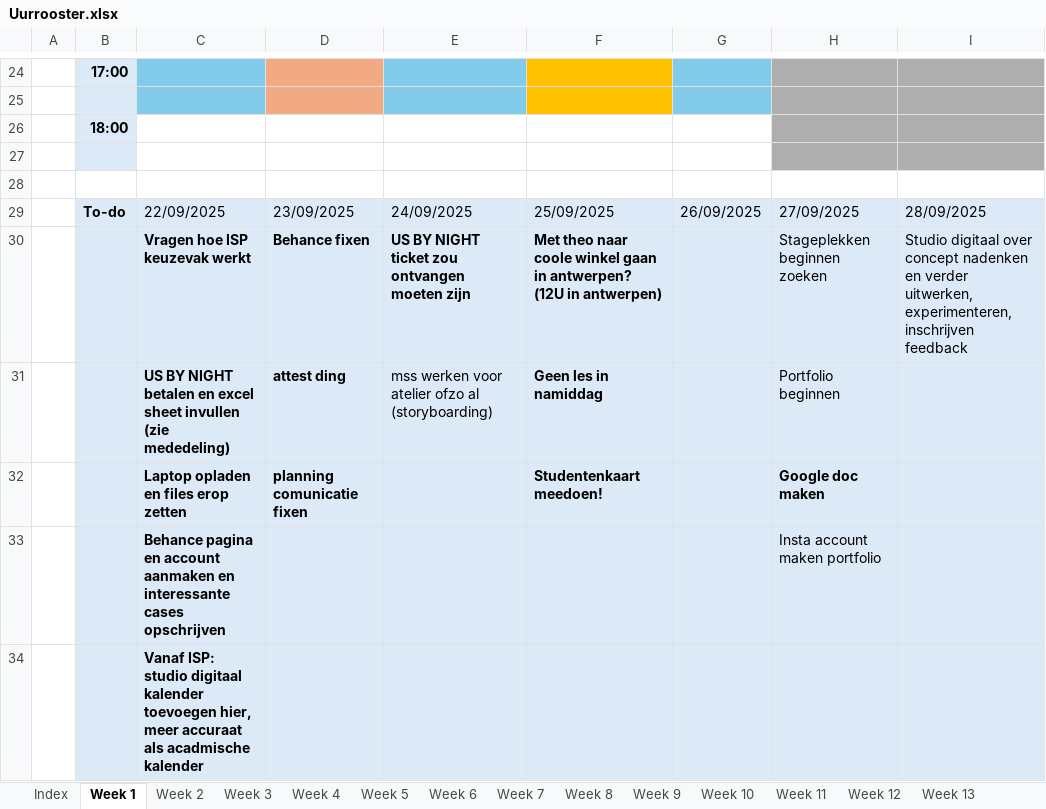
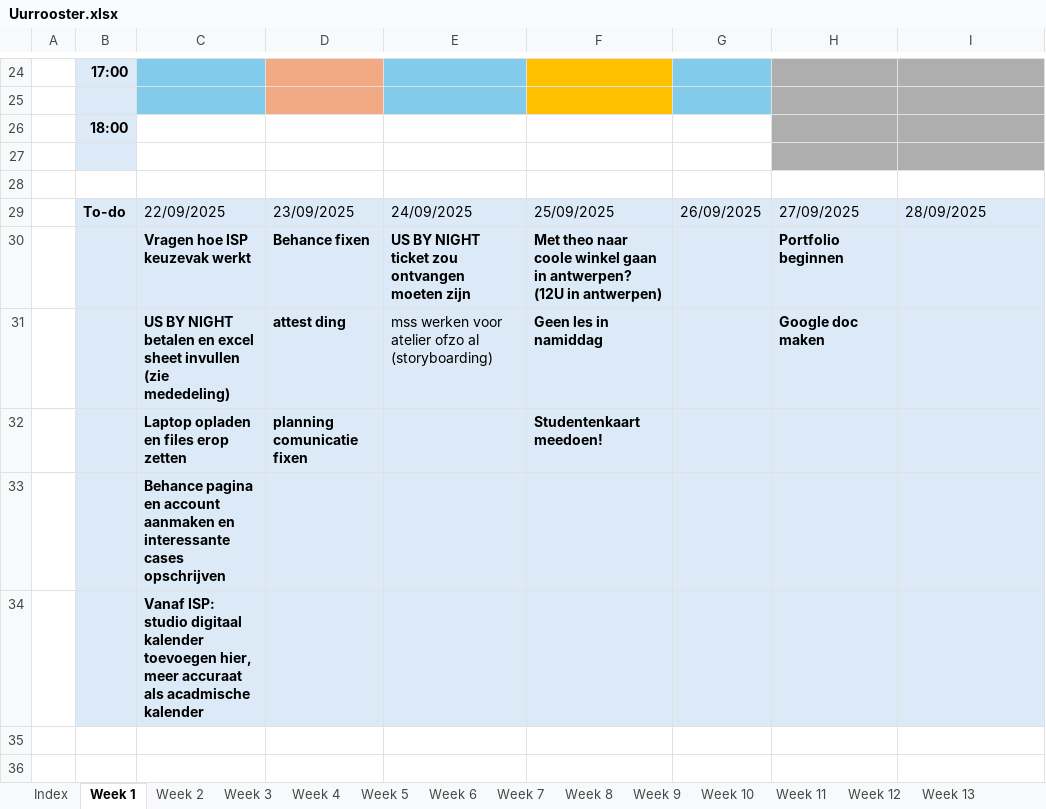
Before and after one commit to ninjahisser/LUCA-3, an Excel workbook: Uurrooster.xlsx, sheet Week 1, drawn as a sheet; only a part is shown, gaps mark what is left out; values as stored, in another font and other column widths than the file's, no borders; conditional formats not drawn; the diff names each change by its address in the sheet, - before the commit and + after, or states it on an @@ line.

```diff
--- a/Uurrooster.xlsx (sheet Week 1)
+++ b/Uurrooster.xlsx (sheet Week 1)
-H30: Stageplekken beginnen zoeken
+H30: Portfolio beginnen
-H30:H31 bold: off
+H30:H31 bold: on
-I30: Studio digitaal over concept nadenken en verder uitwerken, experimenteren, inschrijven feedback
+I30: (empty)
-H31: Portfolio beginnen
+H31: Google doc maken
-H32: Google doc maken
+H32: (empty)
-H33: Insta account maken portfolio
+H33: (empty)
```
Also changed, not shown: sheet Week 2.
